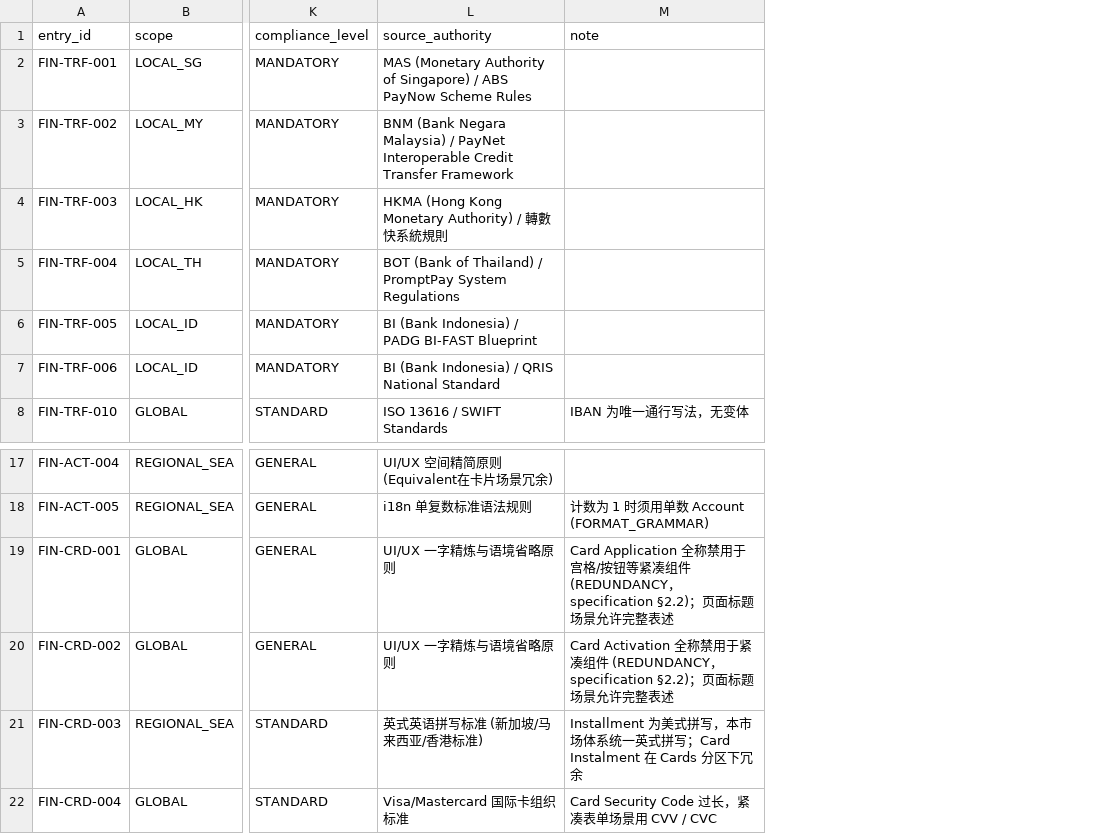
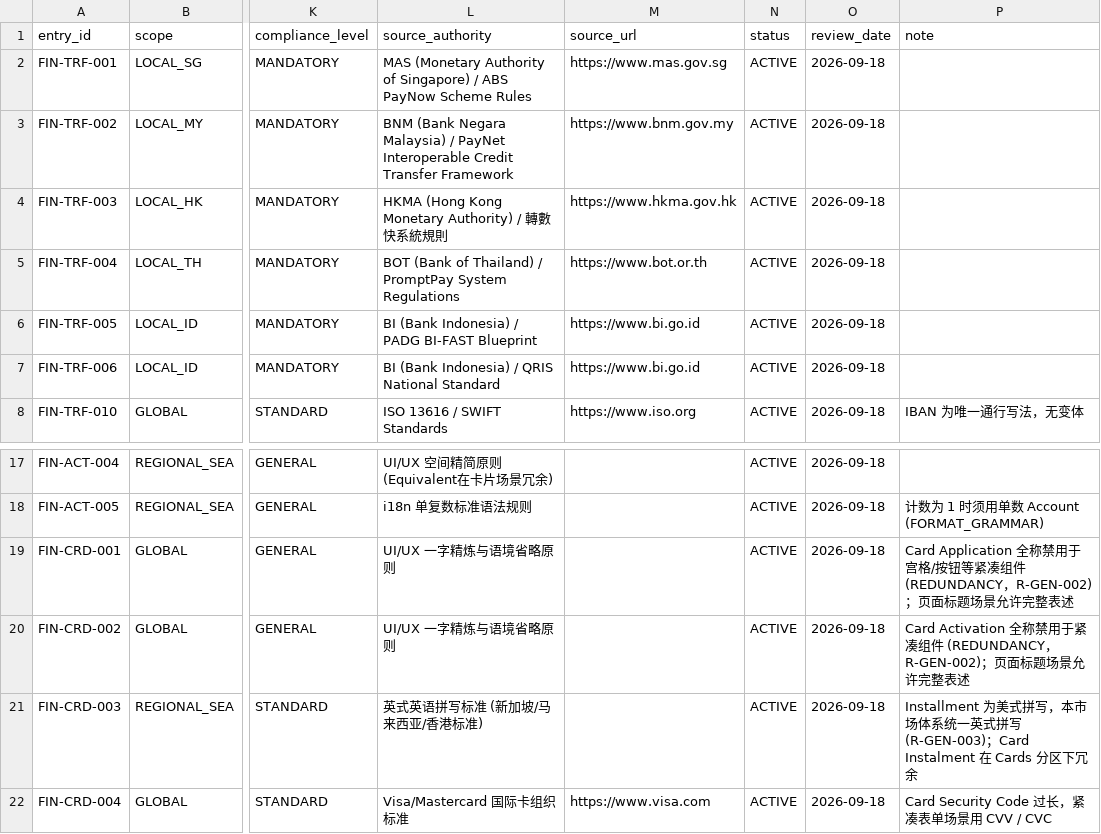
Before and after one commit to karrkwong/i18n-bank, a CSV file: references/termbase.csv, drawn as a sheet; only a part is shown, gaps mark what is left out; addresses are those after the commit; the diff names each change by its address in the sheet, - before the commit and + after, or states it on an @@ line.

Commit message:
feat(termbase,gate): governance fields (status/review_date/source_url) with gate enforcement - freshness, MANDATORY regulator links, rule-ID and citation checks

```diff
--- a/references/termbase.csv
+++ b/references/termbase.csv
+column M (source_url), rows 2-8: https://www.mas.gov.sg | https://www.bnm.gov.my | https://www.hkma.gov.hk | https://www.bot.or.th | https://www.bi.go.id | https://www.bi.go.id | https://www.iso.org; row 22: https://www.visa.com
+column N (status), rows 2-8: all ACTIVE; rows 17-22: all ACTIVE
+column O (review_date), rows 2-8: all 2026-09-18; rows 17-22: all 2026-09-18
-P19 (note): …件 (REDUNDANCY，specification §2.2)；页面标…
+P19 (note): …件 (REDUNDANCY，R-GEN-002)；页面标…
-P20 (note): …件 (REDUNDANCY，specification §2.2)；页面标…
+P20 (note): …件 (REDUNDANCY，R-GEN-002)；页面标…
-P21 (note): …英式拼写；Card Instalment 在…
+P21 (note): …英式拼写 (R-GEN-003)；Card Instalment 在…
```
Also changed, not shown: 1 other file.
